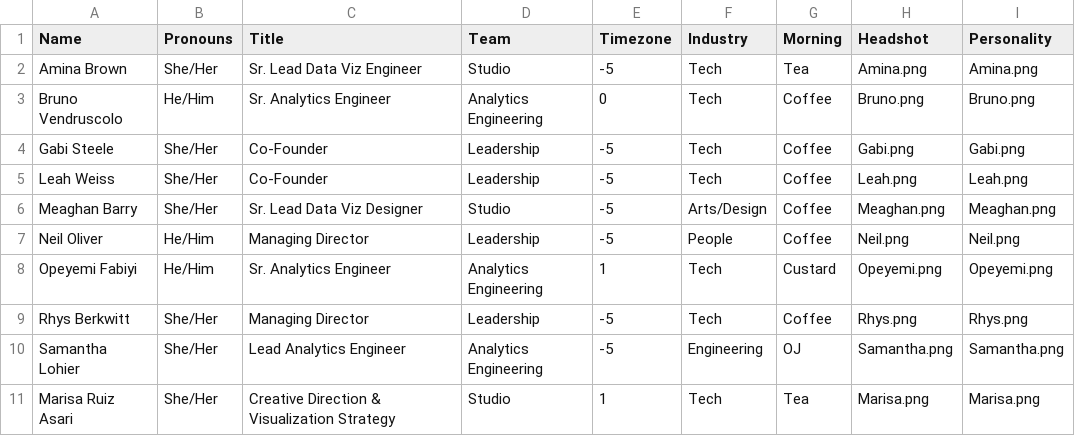
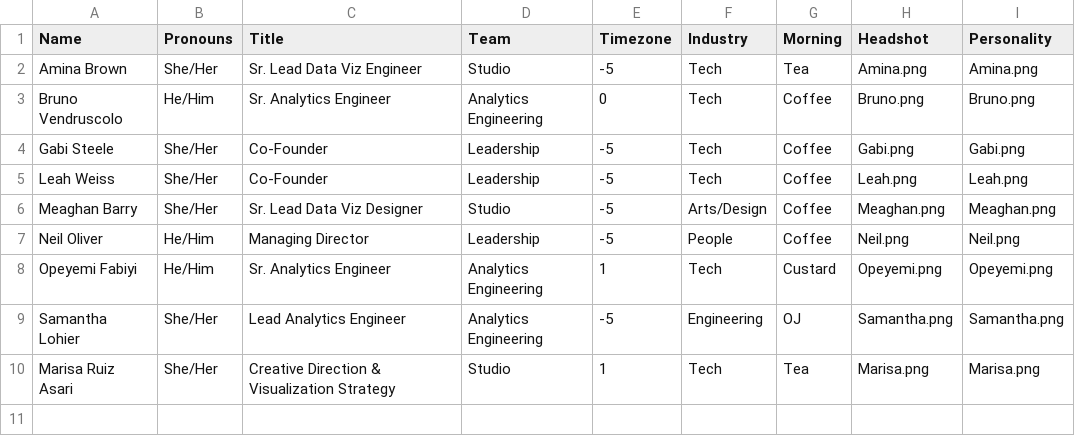
Before and after one commit to datacult/website-team-visual, a CSV file: team-viz.csv, drawn as a sheet; the diff names each change by its address in the sheet, - before the commit and + after, or states it on an @@ line.

Commit message:
remove Rhys

```diff
--- a/team-viz.csv
+++ b/team-viz.csv
-row 9: Rhys Berkwitt | She/Her | Managing Director | Leadership | -5 | Tech | Coffee | Rhys.png | Rhys.png
```
